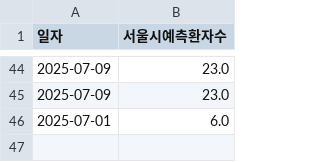
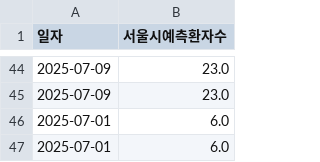
Before and after one commit to dalsoup/0725, a CSV file: ML_asos_total_prediction.csv, drawn as a sheet; only a part is shown, gaps mark what is left out; the diff names each change by its address in the sheet, - before the commit and + after, or states it on an @@ line.

Commit message:
[tab1] 2025-07-01 예측값 업데이트

```diff
--- a/ML_asos_total_prediction.csv
+++ b/ML_asos_total_prediction.csv
+row 47: 2025-07-01 | 6.0
```
